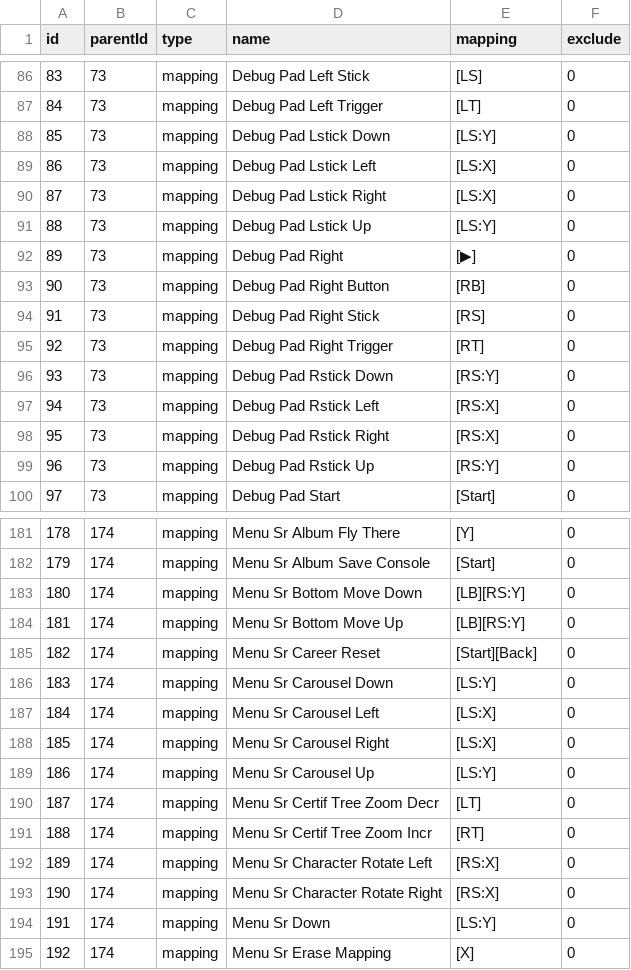
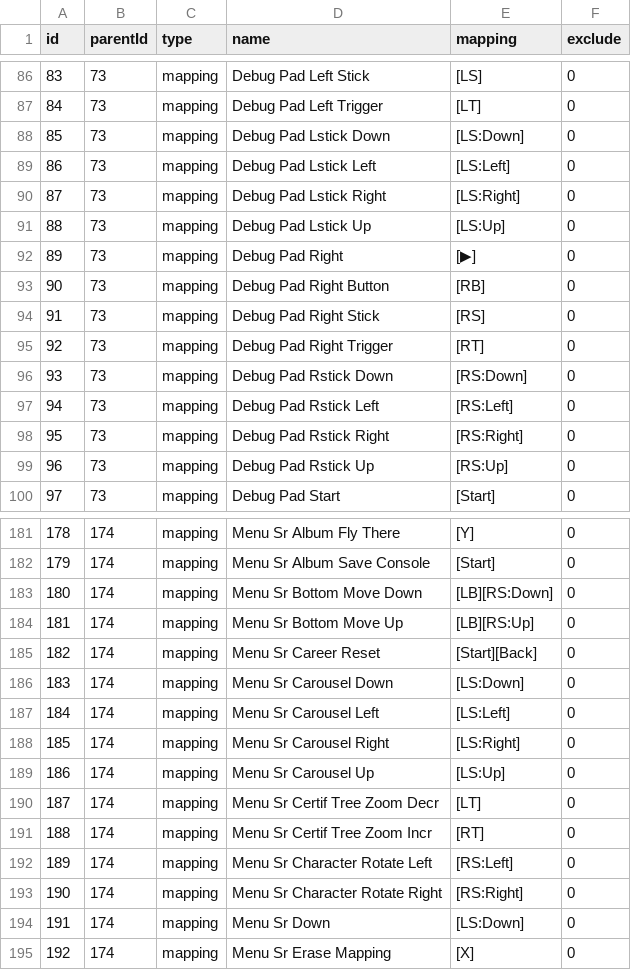
Before and after one commit to Crowell7144/MappingManager, a CSV file: samples/msfs2024_default.csv, drawn as a sheet; only a part is shown, gaps mark what is left out; the diff covers the shown part only.

Commit message:
fix xml2csv for Stick Up Down Left Right input

```diff
--- a/samples/msfs2024_default.csv
+++ b/samples/msfs2024_default.csv
@@ -87,6 +87,6 @@ id,parentId,type,name,mapping,exclude
 84,73,mapping,Debug Pad Left Trigger,[LT],0
-85,73,mapping,Debug Pad Lstick Down,[LS:Y],0
-86,73,mapping,Debug Pad Lstick Left,[LS:X],0
-87,73,mapping,Debug Pad Lstick Right,[LS:X],0
-88,73,mapping,Debug Pad Lstick Up,[LS:Y],0
+85,73,mapping,Debug Pad Lstick Down,[LS:Down],0
+86,73,mapping,Debug Pad Lstick Left,[LS:Left],0
+87,73,mapping,Debug Pad Lstick Right,[LS:Right],0
+88,73,mapping,Debug Pad Lstick Up,[LS:Up],0
 89,73,mapping,Debug Pad Right,[▶],0
@@ -95,6 +95,6 @@ id,parentId,type,name,mapping,exclude
 92,73,mapping,Debug Pad Right Trigger,[RT],0
-93,73,mapping,Debug Pad Rstick Down,[RS:Y],0
-94,73,mapping,Debug Pad Rstick Left,[RS:X],0
-95,73,mapping,Debug Pad Rstick Right,[RS:X],0
-96,73,mapping,Debug Pad Rstick Up,[RS:Y],0
+93,73,mapping,Debug Pad Rstick Down,[RS:Down],0
+94,73,mapping,Debug Pad Rstick Left,[RS:Left],0
+95,73,mapping,Debug Pad Rstick Right,[RS:Right],0
+96,73,mapping,Debug Pad Rstick Up,[RS:Up],0
 97,73,mapping,Debug Pad Start,[Start],0
@@ -182,14 +182,14 @@ id,parentId,type,name,mapping,exclude
 179,174,mapping,Menu Sr Album Save Console,[Start],0
-180,174,mapping,Menu Sr Bottom Move Down,[LB][RS:Y],0
-181,174,mapping,Menu Sr Bottom Move Up,[LB][RS:Y],0
+180,174,mapping,Menu Sr Bottom Move Down,[LB][RS:Down],0
+181,174,mapping,Menu Sr Bottom Move Up,[LB][RS:Up],0
 182,174,mapping,Menu Sr Career Reset,[Start][Back],0
-183,174,mapping,Menu Sr Carousel Down,[LS:Y],0
-184,174,mapping,Menu Sr Carousel Left,[LS:X],0
-185,174,mapping,Menu Sr Carousel Right,[LS:X],0
-186,174,mapping,Menu Sr Carousel Up,[LS:Y],0
+183,174,mapping,Menu Sr Carousel Down,[LS:Down],0
+184,174,mapping,Menu Sr Carousel Left,[LS:Left],0
+185,174,mapping,Menu Sr Carousel Right,[LS:Right],0
+186,174,mapping,Menu Sr Carousel Up,[LS:Up],0
 187,174,mapping,Menu Sr Certif Tree Zoom Decr,[LT],0
 188,174,mapping,Menu Sr Certif Tree Zoom Incr,[RT],0
-189,174,mapping,Menu Sr Character Rotate Left,[RS:X],0
-190,174,mapping,Menu Sr Character Rotate Right,[RS:X],0
-191,174,mapping,Menu Sr Down,[LS:Y],0
+189,174,mapping,Menu Sr Character Rotate Left,[RS:Left],0
+190,174,mapping,Menu Sr Character Rotate Right,[RS:Right],0
+191,174,mapping,Menu Sr Down,[LS:Down],0
 192,174,mapping,Menu Sr Erase Mapping,[X],0
```
Also changed, not shown: 49 edited cells elsewhere in this file, 1 other file.
